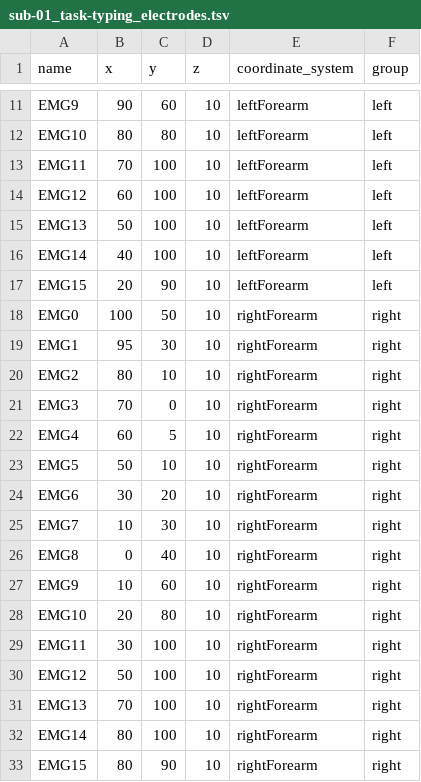
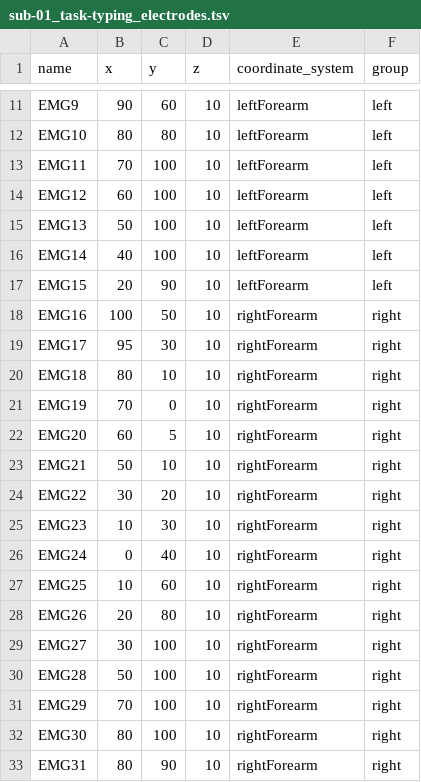
Before and after one commit to neuromechanist/bids-examples, a TSV file: emg_TwoWristbands/sub-01/emg/sub-01_task-typing_electrodes.tsv, drawn as a sheet; only a part is shown, gaps mark what is left out.

Commit message:
undo resetting electrode numbering for TwoWristbands dataset

```diff
--- a/emg_TwoWristbands/sub-01/emg/sub-01_task-typing_electrodes.tsv
+++ b/emg_TwoWristbands/sub-01/emg/sub-01_task-typing_electrodes.tsv
@@ -17,17 +17,17 @@ EMG14	40	100	10	leftForearm	left
 EMG15	20	90	10	leftForearm	left
-EMG0	100	50	10	rightForearm	right
-EMG1	95	30	10	rightForearm	right
-EMG2	80	10	10	rightForearm	right
-EMG3	70	0	10	rightForearm	right
-EMG4	60	5	10	rightForearm	right
-EMG5	50	10	10	rightForearm	right
-EMG6	30	20	10	rightForearm	right
-EMG7	10	30	10	rightForearm	right
-EMG8	0	40	10	rightForearm	right
-EMG9	10	60	10	rightForearm	right
-EMG10	20	80	10	rightForearm	right
-EMG11	30	100	10	rightForearm	right
-EMG12	50	100	10	rightForearm	right
-EMG13	70	100	10	rightForearm	right
-EMG14	80	100	10	rightForearm	right
-EMG15	80	90	10	rightForearm	right
+EMG16	100	50	10	rightForearm	right
+EMG17	95	30	10	rightForearm	right
+EMG18	80	10	10	rightForearm	right
+EMG19	70	0	10	rightForearm	right
+EMG20	60	5	10	rightForearm	right
+EMG21	50	10	10	rightForearm	right
+EMG22	30	20	10	rightForearm	right
+EMG23	10	30	10	rightForearm	right
+EMG24	0	40	10	rightForearm	right
+EMG25	10	60	10	rightForearm	right
+EMG26	20	80	10	rightForearm	right
+EMG27	30	100	10	rightForearm	right
+EMG28	50	100	10	rightForearm	right
+EMG29	70	100	10	rightForearm	right
+EMG30	80	100	10	rightForearm	right
+EMG31	80	90	10	rightForearm	right
```
